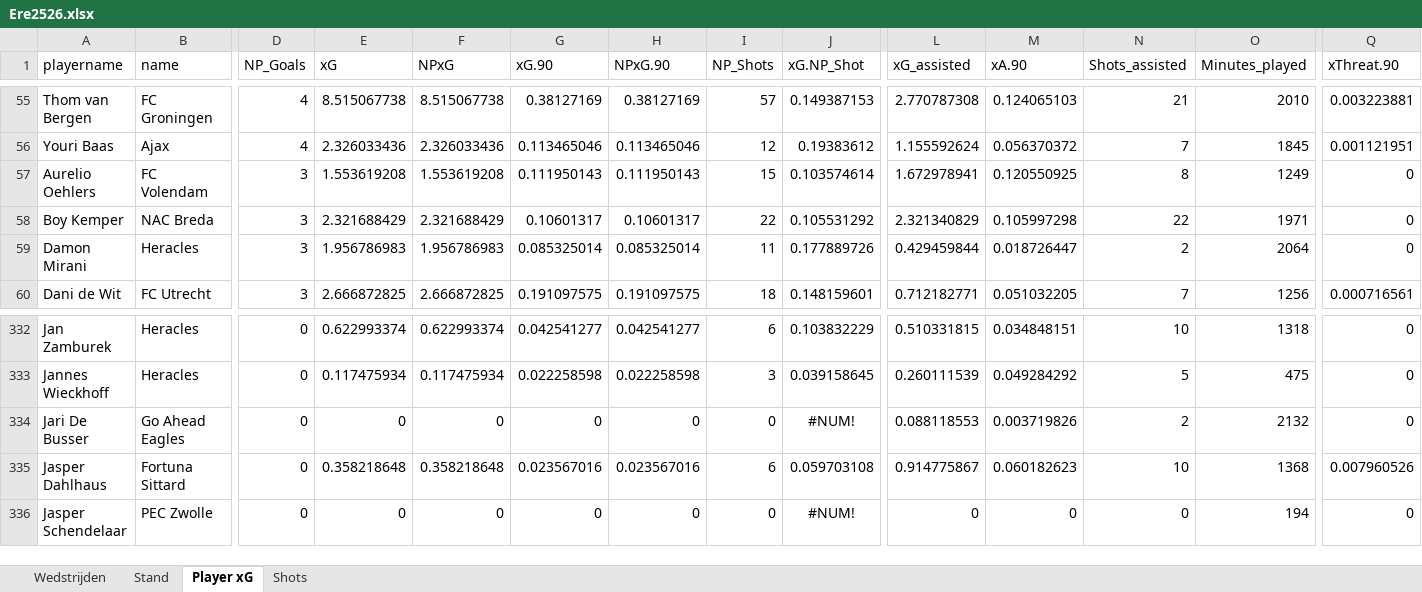
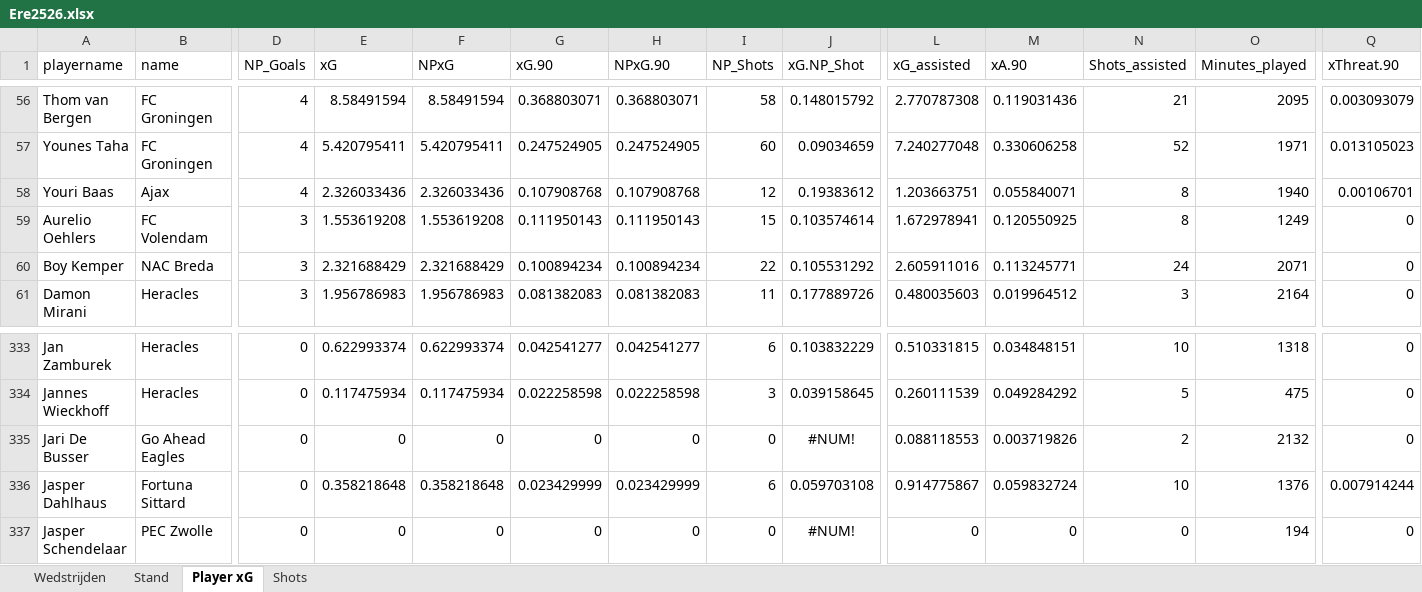
Before and after one commit to RobinKoetsier/plotrepo, an Excel workbook: data/Ere2526.xlsx, sheet Player xG, drawn as a sheet; only a part is shown, gaps mark what is left out; values as stored, in another font and other column widths than the file's, no borders; removed rows and columns are numbered as before the commit, all else as after; rows hold the shown columns only; the diff covers the shown part only; the diff names each change by its address in the sheet, - before the commit and + after, or states it on an @@ line.

```diff
--- a/data/Ere2526.xlsx (sheet Player xG)
+++ b/data/Ere2526.xlsx (sheet Player xG)
-E56 (xG): 8.515067738
+E56 (xG): 8.58491594
-F56 (NPxG): 8.515067738
+F56 (NPxG): 8.58491594
-G56 (xG.90): 0.38127169
+G56 (xG.90): 0.368803071
-H56 (NPxG.90): 0.38127169
+H56 (NPxG.90): 0.368803071
-I56 (NP_Shots): 57
+I56 (NP_Shots): 58
-J56 (xG.NP_Shot): 0.149387153
+J56 (xG.NP_Shot): 0.148015792
-M56 (xA.90): 0.124065103
+M56 (xA.90): 0.119031436
-O56 (Minutes_played): 2010
+O56 (Minutes_played): 2095
-Q56 (xThreat.90): 0.003223881
+Q56 (xThreat.90): 0.003093079
+row 57: Younes Taha | FC Groningen | 4 | 5.420795411 | 5.420795411 | 0.247524905 | 0.247524905 | 60 | 0.09034659 | 7.240277048 | 0.330606258 | 52 | 1971 | 0.013105023
-G58 (xG.90): 0.113465046
+G58 (xG.90): 0.107908768
-H58 (NPxG.90): 0.113465046
+H58 (NPxG.90): 0.107908768
-L58 (xG_assisted): 1.155592624
+L58 (xG_assisted): 1.203663751
-M58 (xA.90): 0.056370372
+M58 (xA.90): 0.055840071
-N58 (Shots_assisted): 7
+N58 (Shots_assisted): 8
-O58 (Minutes_played): 1845
+O58 (Minutes_played): 1940
-Q58 (xThreat.90): 0.001121951
+Q58 (xThreat.90): 0.00106701
-G60 (xG.90): 0.10601317
+G60 (xG.90): 0.100894234
-H60 (NPxG.90): 0.10601317
+H60 (NPxG.90): 0.100894234
-L60 (xG_assisted): 2.321340829
+L60 (xG_assisted): 2.605911016
-M60 (xA.90): 0.105997298
+M60 (xA.90): 0.113245771
-N60 (Shots_assisted): 22
+N60 (Shots_assisted): 24
-O60 (Minutes_played): 1971
+O60 (Minutes_played): 2071
-G61 (xG.90): 0.085325014
+G61 (xG.90): 0.081382083
-H61 (NPxG.90): 0.085325014
+H61 (NPxG.90): 0.081382083
-L61 (xG_assisted): 0.429459844
+L61 (xG_assisted): 0.480035603
-M61 (xA.90): 0.018726447
+M61 (xA.90): 0.019964512
-N61 (Shots_assisted): 2
+N61 (Shots_assisted): 3
-O61 (Minutes_played): 2064
+O61 (Minutes_played): 2164
-row 60: Dani de Wit | FC Utrecht | 3 | 2.666872825 | 2.666872825 | 0.191097575 | 0.191097575 | 18 | 0.148159601 | 0.712182771 | 0.051032205 | 7 | 1256 | 0.000716561
-G336 (xG.90): 0.023567016
+G336 (xG.90): 0.023429999
-H336 (NPxG.90): 0.023567016
+H336 (NPxG.90): 0.023429999
-M336 (xA.90): 0.060182623
+M336 (xA.90): 0.059832724
-O336 (Minutes_played): 1368
+O336 (Minutes_played): 1376
-Q336 (xThreat.90): 0.007960526
+Q336 (xThreat.90): 0.007914244
```
Also changed, not shown: 11 added rows, 9 removed rows, 704 edited cells and cell formats elsewhere in this sheet, sheet Shots, sheet Stand, sheet Wedstrijden, data/EreCurrent.xlsx, 4 other files.
